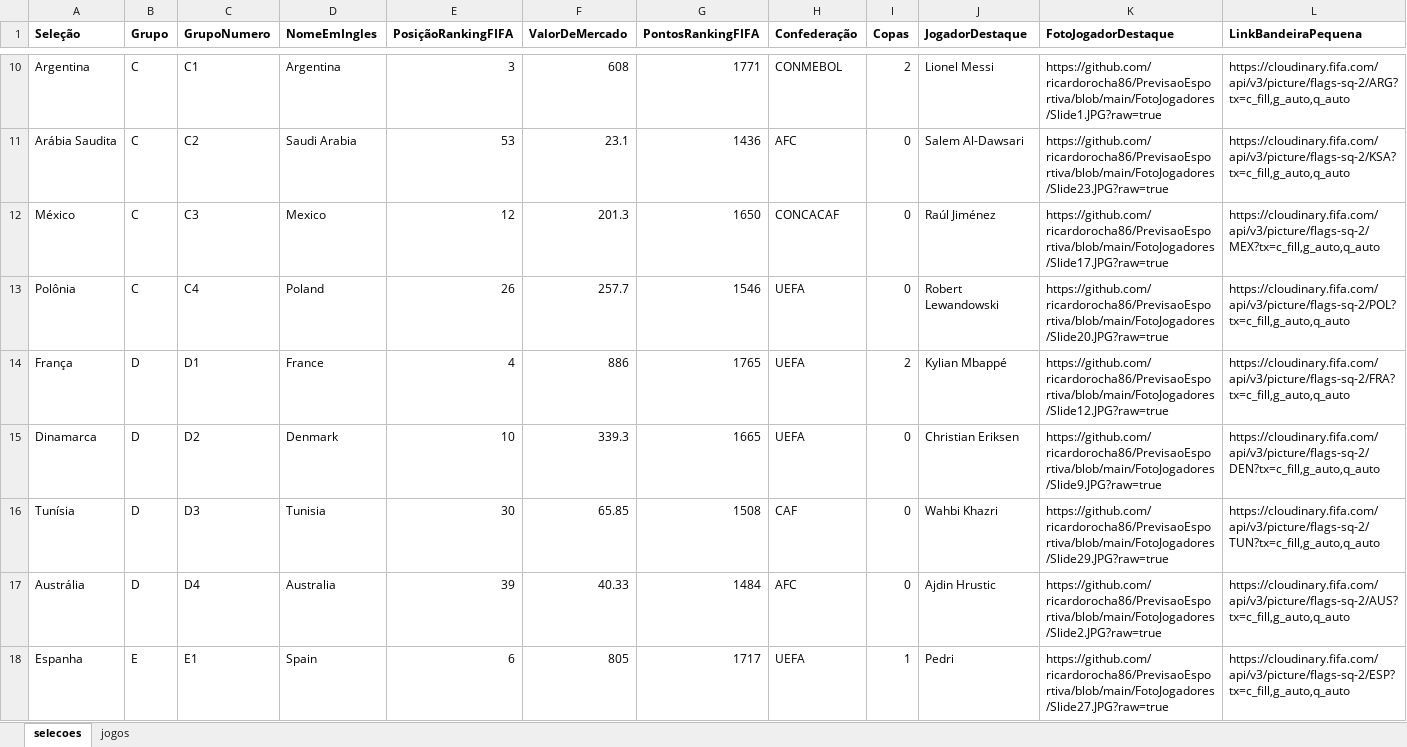
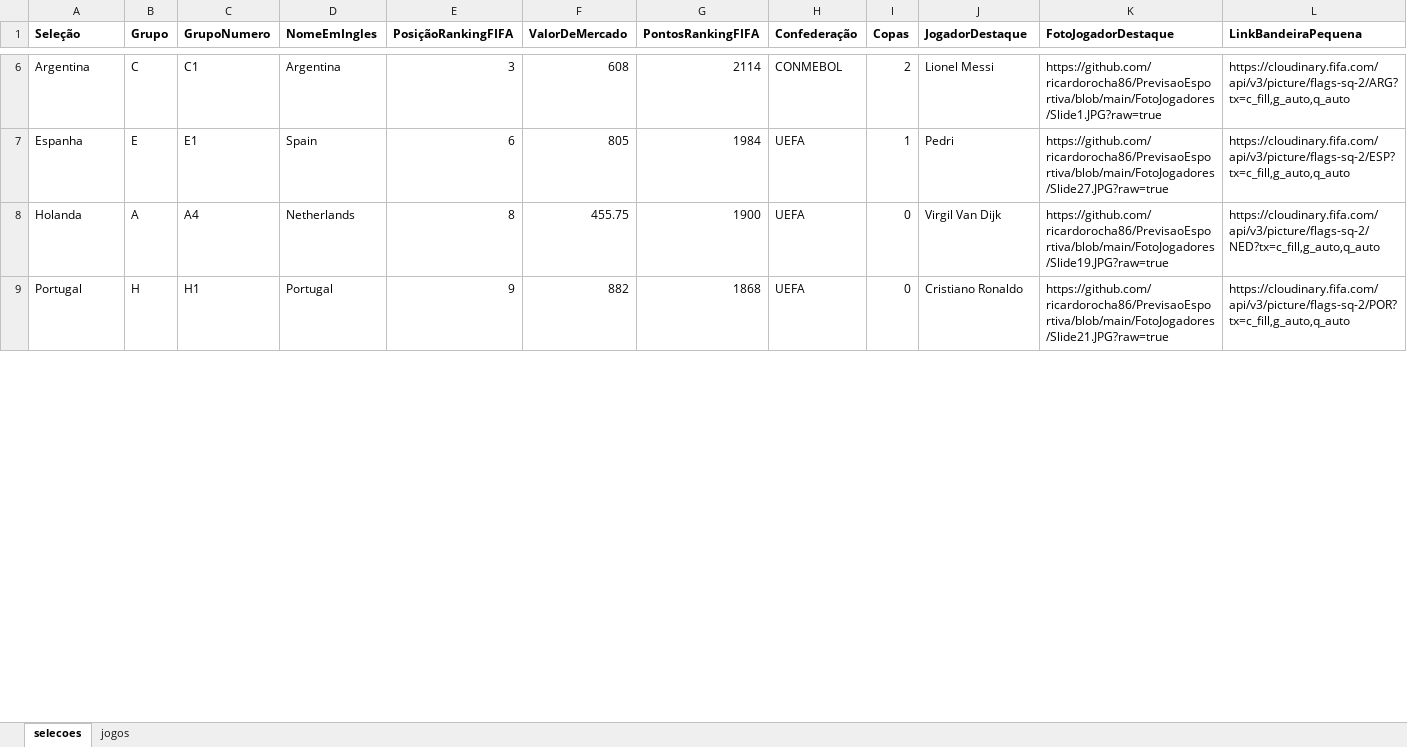
Before and after one commit to OctavioJunior/bet-world-cup-for-fun-PYTHON, an Excel workbook: data/DadosCopaDoMundoQatar2022.xlsx, sheet selecoes, drawn as a sheet; only a part is shown, gaps mark what is left out; values as stored, in another font and other column widths than the file's, no borders; removed rows and columns are numbered as before the commit, all else as after; rows hold the shown columns only; the diff covers the shown part only; the diff names each change by its address in the sheet, - before the commit and + after, or states it on an @@ line.

Commit message:
:recycle: feat: update data

```diff
--- a/data/DadosCopaDoMundoQatar2022.xlsx (sheet selecoes)
+++ b/data/DadosCopaDoMundoQatar2022.xlsx (sheet selecoes)
-G6 (PontosRankingFIFA): 1771
+G6 (PontosRankingFIFA): 2114
-row 11: Arábia Saudita | C | C2 | Saudi Arabia | 53 | 23.1 | 1436 | AFC | 0 | Salem Al-Dawsari | https://github.com/ricardorocha86/PrevisaoEsportiva/blob/main/FotoJogadores/Slide23.JPG?raw=true | https://cloudinary.fifa.com/api/v3/picture/flags-sq-2/KSA?tx=c_fill,g_auto,q_auto
-row 12: México | C | C3 | Mexico | 12 | 201.3 | 1650 | CONCACAF | 0 | Raúl Jiménez | https://github.com/ricardorocha86/PrevisaoEsportiva/blob/main/FotoJogadores/Slide17.JPG?raw=true | https://cloudinary.fifa.com/api/v3/picture/flags-sq-2/MEX?tx=c_fill,g_auto,q_auto
-row 13: Polônia | C | C4 | Poland | 26 | 257.7 | 1546 | UEFA | 0 | Robert Lewandowski | https://github.com/ricardorocha86/PrevisaoEsportiva/blob/main/FotoJogadores/Slide20.JPG?raw=true | https://cloudinary.fifa.com/api/v3/picture/flags-sq-2/POL?tx=c_fill,g_auto,q_auto
-row 14: França | D | D1 | France | 4 | 886 | 1765 | UEFA | 2 | Kylian Mbappé | https://github.com/ricardorocha86/PrevisaoEsportiva/blob/main/FotoJogadores/Slide12.JPG?raw=true | https://cloudinary.fifa.com/api/v3/picture/flags-sq-2/FRA?tx=c_fill,g_auto,q_auto
-row 15: Dinamarca | D | D2 | Denmark | 10 | 339.3 | 1665 | UEFA | 0 | Christian Eriksen | https://github.com/ricardorocha86/PrevisaoEsportiva/blob/main/FotoJogadores/Slide9.JPG?raw=true | https://cloudinary.fifa.com/api/v3/picture/flags-sq-2/DEN?tx=c_fill,g_auto,q_auto
-row 16: Tunísia | D | D3 | Tunisia | 30 | 65.85 | 1508 | CAF | 0 | Wahbi Khazri | https://github.com/ricardorocha86/PrevisaoEsportiva/blob/main/FotoJogadores/Slide29.JPG?raw=true | https://cloudinary.fifa.com/api/v3/picture/flags-sq-2/TUN?tx=c_fill,g_auto,q_auto
-row 17: Austrália | D | D4 | Australia | 39 | 40.33 | 1484 | AFC | 0 | Ajdin Hrustic | https://github.com/ricardorocha86/PrevisaoEsportiva/blob/main/FotoJogadores/Slide2.JPG?raw=true | https://cloudinary.fifa.com/api/v3/picture/flags-sq-2/AUS?tx=c_fill,g_auto,q_auto
-G7 (PontosRankingFIFA): 1717
+G7 (PontosRankingFIFA): 1984
+row 8: Holanda | A | A4 | Netherlands | 8 | 455.75 | 1900 | UEFA | 0 | Virgil Van Dijk | https://github.com/ricardorocha86/PrevisaoEsportiva/blob/main/FotoJogadores/Slide19.JPG?raw=true | https://cloudinary.fifa.com/api/v3/picture/flags-sq-2/NED?tx=c_fill,g_auto,q_auto
+row 9: Portugal | H | H1 | Portugal | 9 | 882 | 1868 | UEFA | 0 | Cristiano Ronaldo | https://github.com/ricardorocha86/PrevisaoEsportiva/blob/main/FotoJogadores/Slide21.JPG?raw=true | https://cloudinary.fifa.com/api/v3/picture/flags-sq-2/POR?tx=c_fill,g_auto,q_auto
```
Also changed, not shown: 21 added rows, 16 removed rows and 7 edited cells elsewhere in this sheet, 2 other files.
